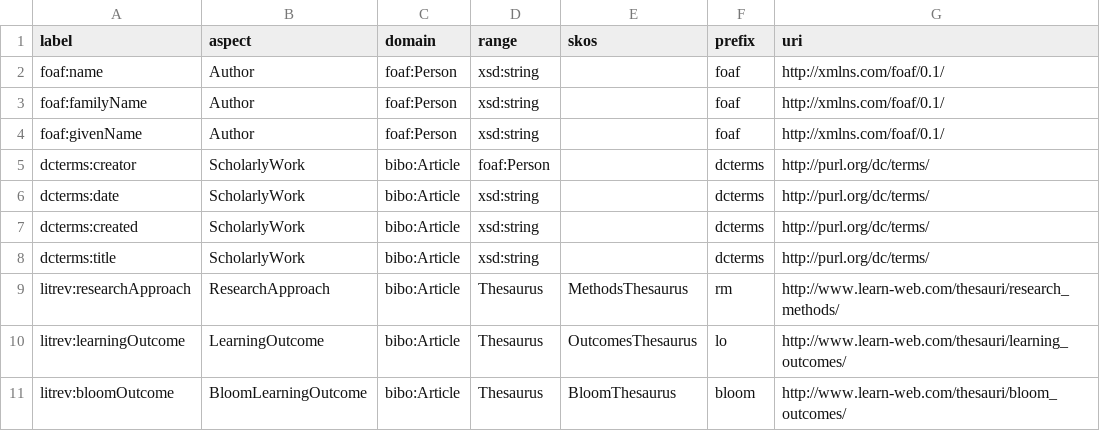
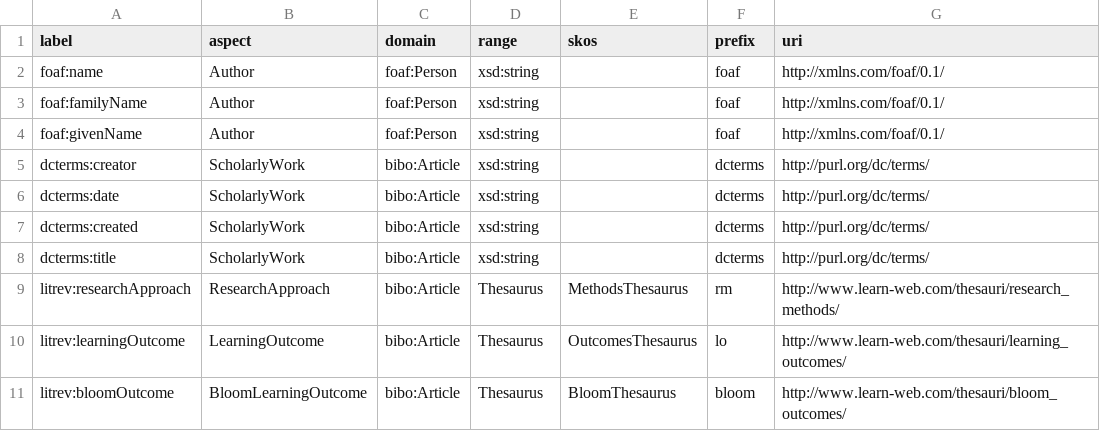
Before and after one commit to prei007/litnet, a CSV file: applications/litgraph/predicates.csv, drawn as a sheet; only a part is shown.

Commit message:
changed the range of dcterms:creator to string.

```diff
--- a/applications/litgraph/predicates.csv
+++ b/applications/litgraph/predicates.csv
@@ -4,3 +4,3 @@ foaf:familyName,Author,foaf:Person,xsd:string,,foaf,http://xmlns.com/foaf/0.1/
 foaf:givenName,Author,foaf:Person,xsd:string,,foaf,http://xmlns.com/foaf/0.1/
-dcterms:creator,ScholarlyWork,bibo:Article,foaf:Person,,dcterms,http://purl.org/dc/terms/
+dcterms:creator,ScholarlyWork,bibo:Article,xsd:string,,dcterms,http://purl.org/dc/terms/
 dcterms:date,ScholarlyWork,bibo:Article,xsd:string,,dcterms,http://purl.org/dc/terms/
```
